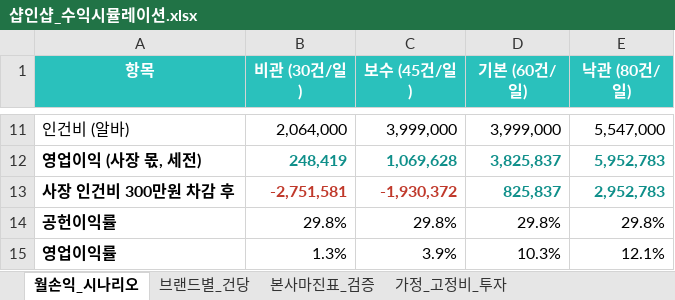
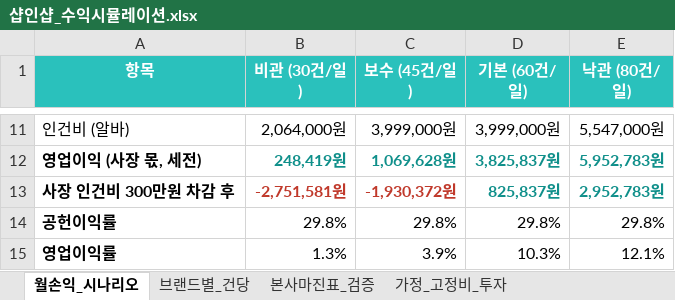
Before and after one commit to gyeuun97/gy, an Excel workbook: baemin_analysis/샵인샵_수익시뮬레이션.xlsx, sheet 월손익_시나리오, drawn as a sheet; only a part is shown, gaps mark what is left out; values as stored, in another font and other column widths than the file's, no borders; the diff covers the shown part only; the diff names each change by its address in the sheet, - before the commit and + after, or states it on an @@ line.

```diff
--- a/baemin_analysis/샵인샵_수익시뮬레이션.xlsx (sheet 월손익_시나리오)
+++ b/baemin_analysis/샵인샵_수익시뮬레이션.xlsx (sheet 월손익_시나리오)
-B11 (비관 (30건/일)): 2,064,000
+B11 (비관 (30건/일)): 2,064,000원
-C11 (보수 (45건/일)): 3,999,000
+C11 (보수 (45건/일)): 3,999,000원
-D11 (기본 (60건/일)): 3,999,000
+D11 (기본 (60건/일)): 3,999,000원
-E11 (낙관 (80건/일)): 5,547,000
+E11 (낙관 (80건/일)): 5,547,000원
-B12 (비관 (30건/일)): 248,419
+B12 (비관 (30건/일)): 248,419원
-C12 (보수 (45건/일)): 1,069,628
+C12 (보수 (45건/일)): 1,069,628원
-D12 (기본 (60건/일)): 3,825,837
+D12 (기본 (60건/일)): 3,825,837원
-E12 (낙관 (80건/일)): 5,952,783
+E12 (낙관 (80건/일)): 5,952,783원
-B13 (비관 (30건/일)): -2,751,581
+B13 (비관 (30건/일)): -2,751,581원
-C13 (보수 (45건/일)): -1,930,372
+C13 (보수 (45건/일)): -1,930,372원
-D13 (기본 (60건/일)): 825,837
+D13 (기본 (60건/일)): 825,837원
-E13 (낙관 (80건/일)): 2,952,783
+E13 (낙관 (80건/일)): 2,952,783원
```
Also changed, not shown: 1 added row, 1 removed row and 32 edited cells elsewhere in this sheet, sheet 본사마진표_검증, sheet 브랜드별_건당, sheet 가정_고정비_투자, 1 other file.
